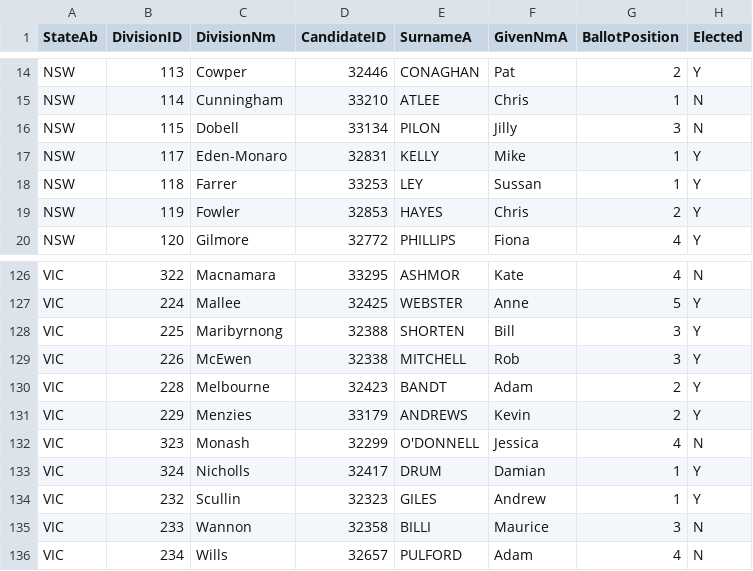
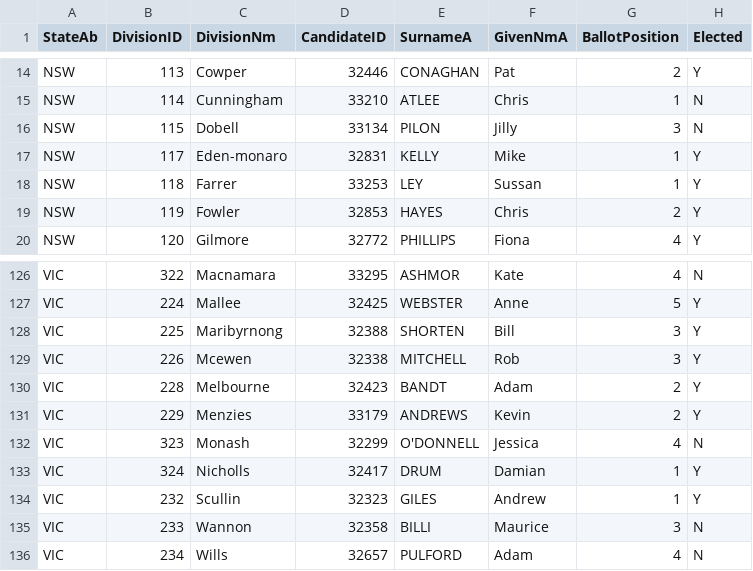
Before and after one commit to nthnlam/FIT3179, a CSV file: data/HouseTcpByCandidateByVoteTypeDownload-24310-edited.csv, drawn as a sheet; only a part is shown, gaps mark what is left out; the diff names each change by its address in the sheet, - before the commit and + after, or states it on an @@ line.

Commit message:
Update HouseTcpByCandidateByVoteTypeDownload-24310-edited.csv

```diff
--- a/data/HouseTcpByCandidateByVoteTypeDownload-24310-edited.csv
+++ b/data/HouseTcpByCandidateByVoteTypeDownload-24310-edited.csv
-C17 (DivisionNm): Eden-Monaro
+C17 (DivisionNm): Eden-monaro
-C129 (DivisionNm): McEwen
+C129 (DivisionNm): Mcewen
```
